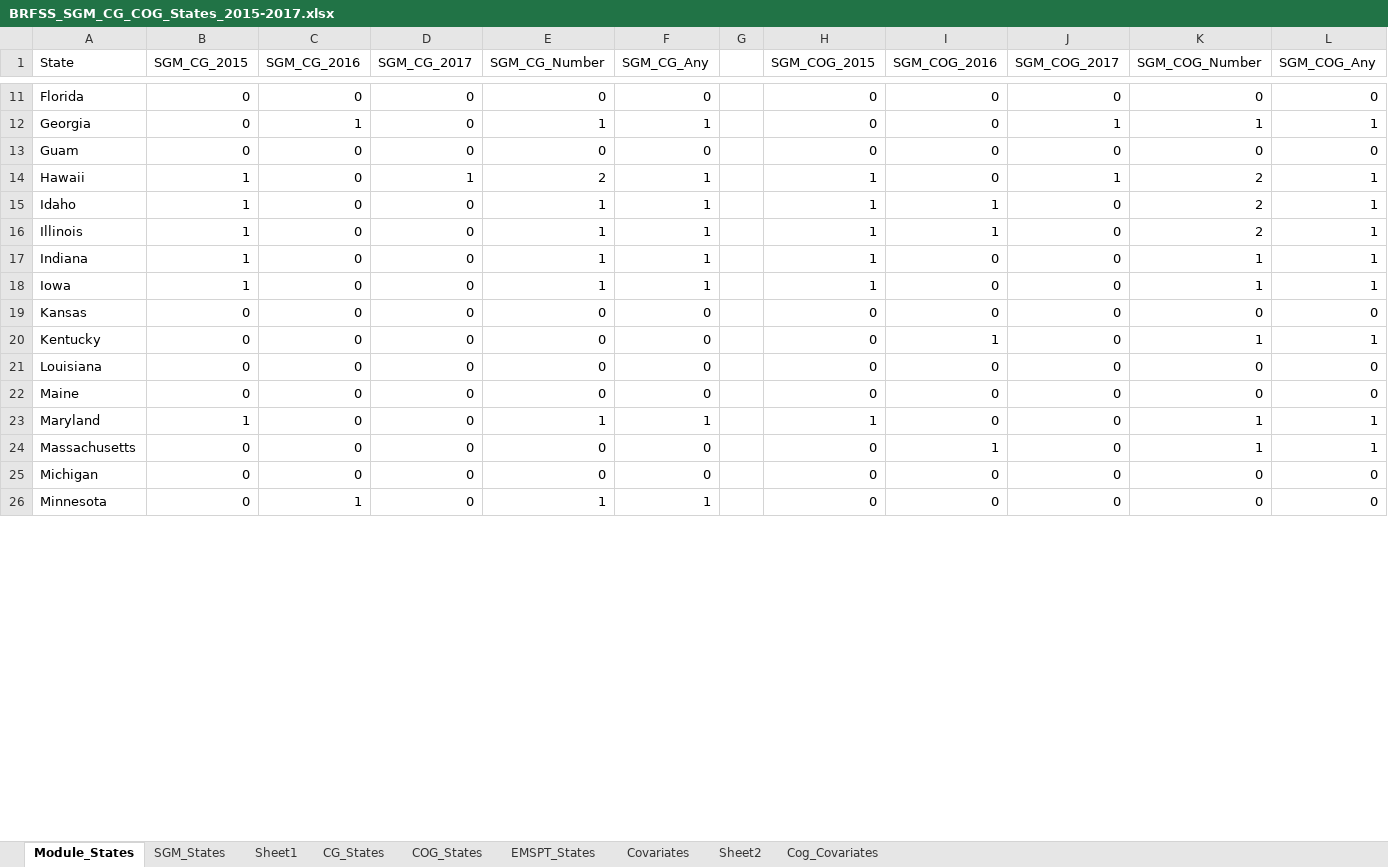
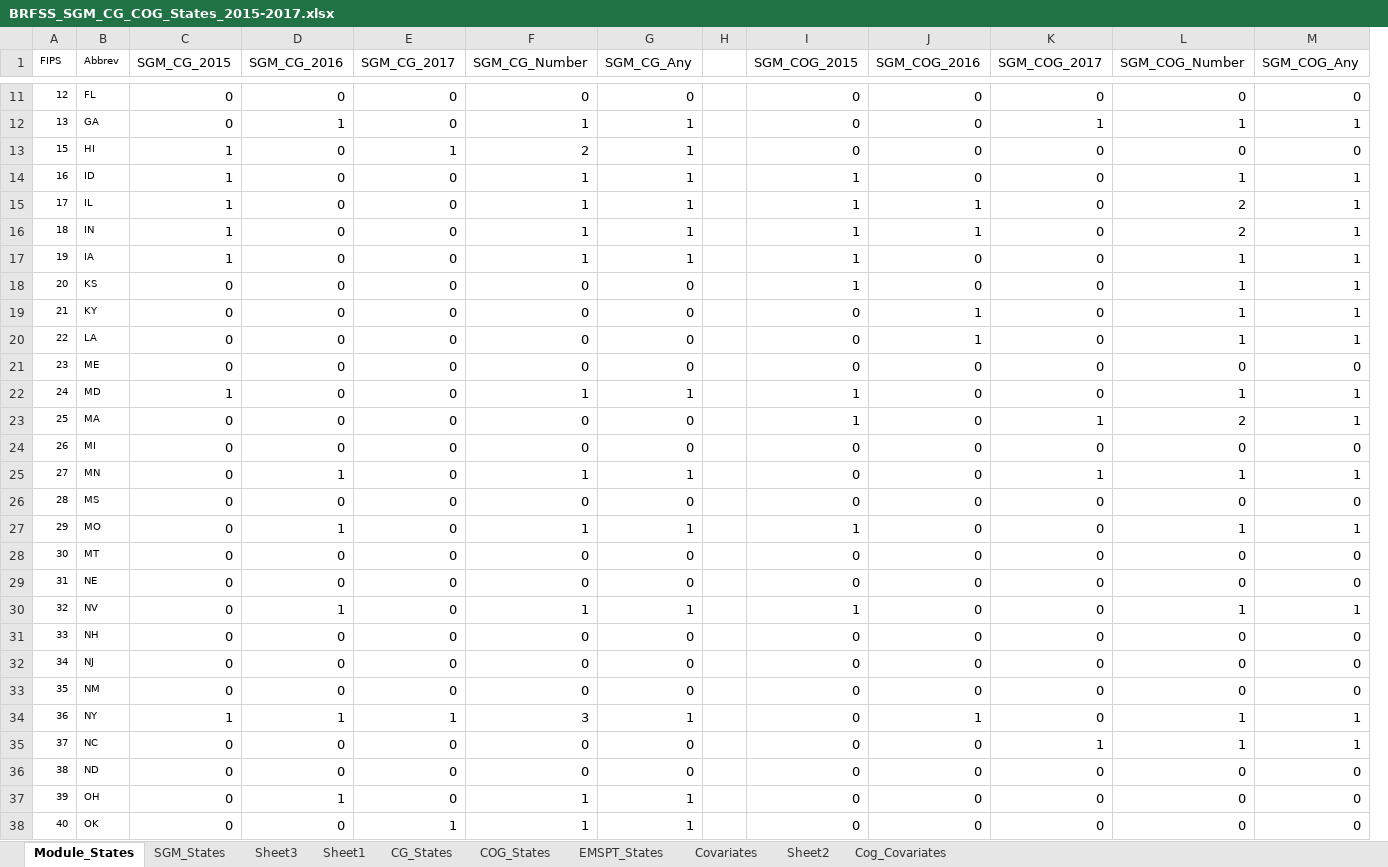
Before and after one commit to bcapistrant/brfssR, an Excel workbook: data-raw/BRFSS_SGM_CG_COG_States_2015-2017.xlsx, sheet Module_States, drawn as a sheet; only a part is shown, gaps mark what is left out; values as stored, in another font and other column widths than the file's, no borders; removed rows and columns are numbered as before the commit, all else as after; the diff covers the shown part only; the diff names each change by its address in the sheet, - before the commit and + after, or states it on an @@ line.

```diff
--- a/data-raw/BRFSS_SGM_CG_COG_States_2015-2017.xlsx (sheet Module_States)
+++ b/data-raw/BRFSS_SGM_CG_COG_States_2015-2017.xlsx (sheet Module_States)
+sheet tab: Sheet3
-column A (State), rows 11-17: Florida | Georgia | Guam | Hawaii | Idaho | Illinois | Indiana; rows 19-26: Kansas | Kentucky | Louisiana | Maine | Maryland | Massachusetts | Michigan | Minnesota
+column A (FIPS), rows 11-18: 12 | 13 | 15 | 16 | 17 | 18 | 19 | 20; rows 20-21: 22 | 23; row 24: 26; row 27: 29; row 30: 32; rows 36-37: 38 | 39
+column B (Abbrev), rows 11-18: FL | GA | HI | ID | IL | IN | IA | KS; rows 20-21: LA | ME; row 24: MI; row 27: MO; row 30: NV; rows 36-37: ND | OH
-C13 (SGM_CG_2015): 0
+C13 (SGM_CG_2015): 1
-E13 (SGM_CG_2017): 0
+E13 (SGM_CG_2017): 1
-F13 (SGM_CG_Number): 0
+F13 (SGM_CG_Number): 2
-G13 (SGM_CG_Any): 0
+G13 (SGM_CG_Any): 1
-E14 (SGM_CG_2017): 1
+E14 (SGM_CG_2017): 0
-F14 (SGM_CG_Number): 2
+F14 (SGM_CG_Number): 1
-K14 (SGM_COG_2017): 1
+K14 (SGM_COG_2017): 0
-L14 (SGM_COG_Number): 2
+L14 (SGM_COG_Number): 1
-I18 (SGM_COG_2015): 0
+I18 (SGM_COG_2015): 1
-L18 (SGM_COG_Number): 0
+L18 (SGM_COG_Number): 1
-M18 (SGM_COG_Any): 0
+M18 (SGM_COG_Any): 1
@@ row 49 moved to row 19: 21 @@
@@ row 18 moved to row 22: 24 @@
+row 23: 25 | MA | 0 | 0 | 0 | 0 | 0 |  | 1 | 0 | 1 | 2 | 1
+row 25: 27 | MN | 0 | 1 | 0 | 1 | 1 |  | 0 | 0 | 1 | 1 | 1
@@ row 36 moved to row 26: 28 @@
-C27 (SGM_CG_2015): 1
+C27 (SGM_CG_2015): 0
-D27 (SGM_CG_2016): 0
+D27 (SGM_CG_2016): 1
@@ row 37 moved to row 28: 30 @@
@@ row 40 moved to row 29: 31 @@
-D30 (SGM_CG_2016): 0
+D30 (SGM_CG_2016): 1
-F30 (SGM_CG_Number): 0
+F30 (SGM_CG_Number): 1
-G30 (SGM_CG_Any): 0
+G30 (SGM_CG_Any): 1
-I30 (SGM_COG_2015): 0
+I30 (SGM_COG_2015): 1
-J30 (SGM_COG_2016): 1
+J30 (SGM_COG_2016): 0
@@ row 42 moved to row 31: 33 @@
@@ row 48 moved to row 32: 34 @@
@@ row 50 moved to row 33: 35 @@
+row 34: 36 | NY | 1 | 1 | 1 | 3 | 1 |  | 0 | 1 | 0 | 1 | 1
+row 35: 37 | NC | 0 | 0 | 0 | 0 | 0 |  | 0 | 0 | 1 | 1 | 1
@@ row 39 moved to row 38: 40 @@
```
Also changed, not shown: 2 added rows, 6 removed rows, 2 moved rows and 14 edited cells elsewhere in this sheet, sheet SGM_States, sheet CG_States, formulas that keep their value, 15 other files.
